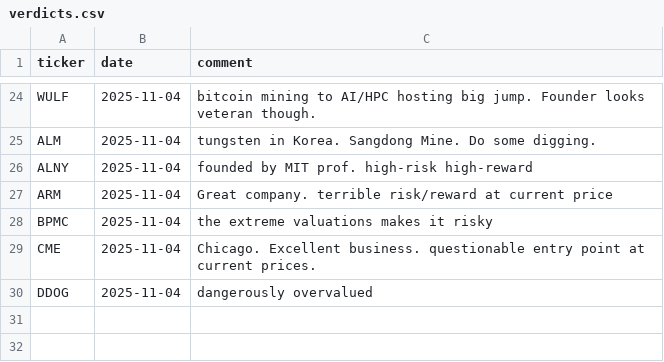
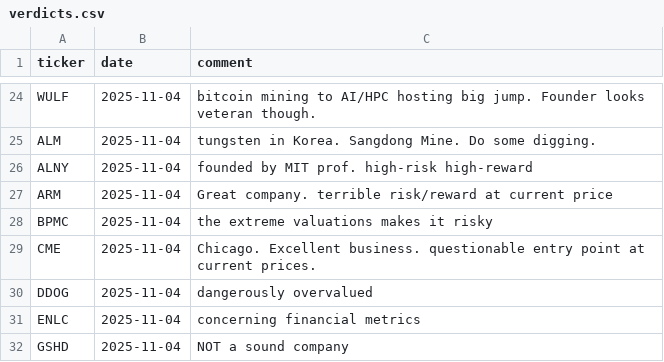
Before and after one commit to sculd/fundamental_analysis, a CSV file: verdicts.csv, drawn as a sheet; only a part is shown, gaps mark what is left out; the diff names each change by its address in the sheet, - before the commit and + after, or states it on an @@ line.

Commit message:
verdict update

```diff
--- a/verdicts.csv
+++ b/verdicts.csv
+row 31: ENLC | 2025-11-04 | concerning financial metrics
+row 32: GSHD | 2025-11-04 | NOT a sound company
```
